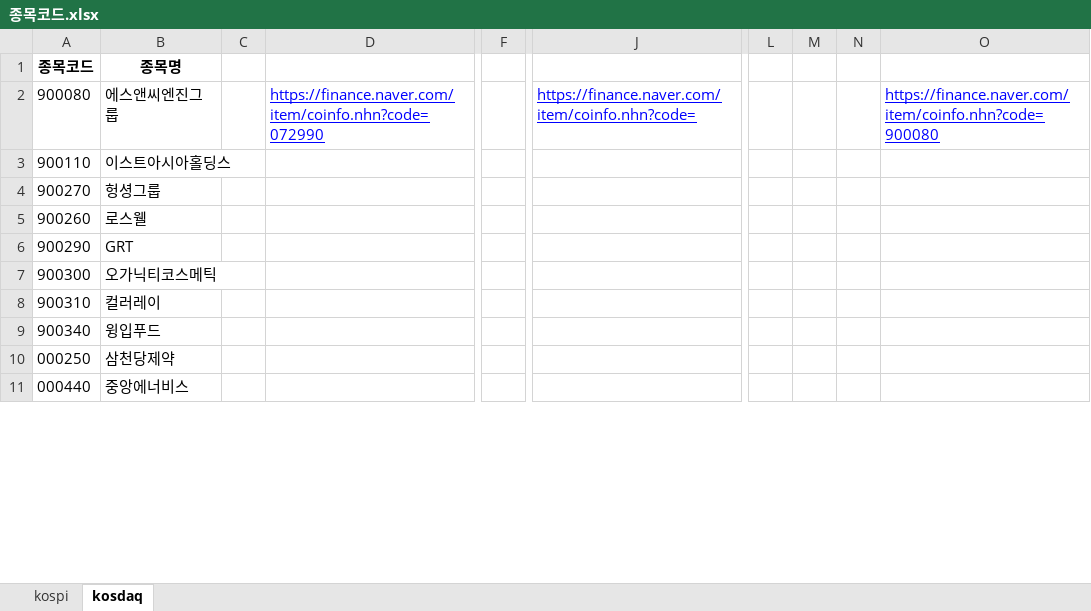
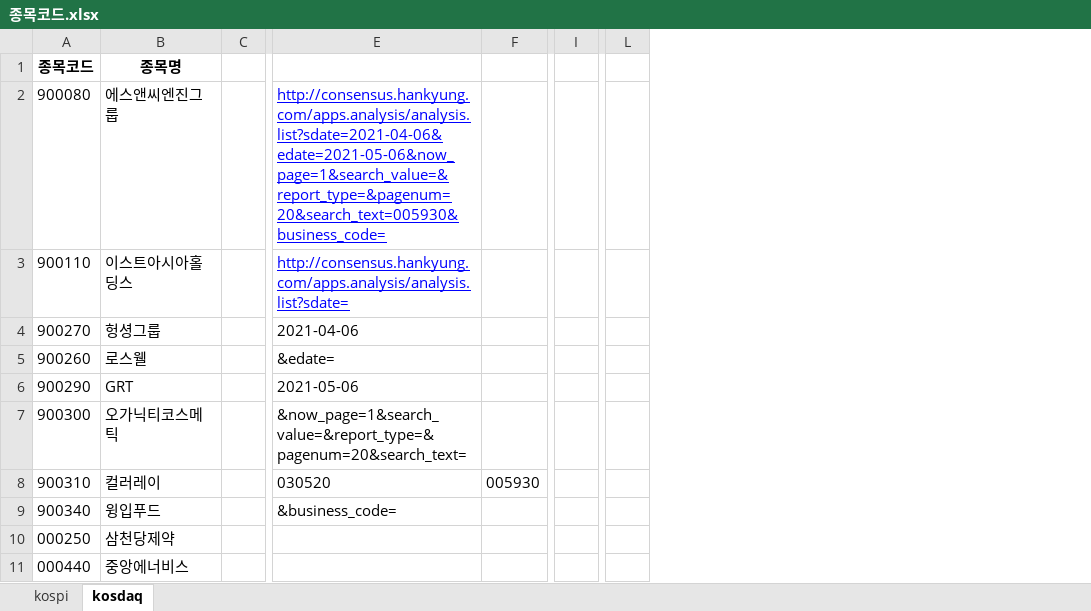
Before and after one commit to ajjicamp/stock_data, an Excel workbook: stock_info/종목코드.xlsx, sheet kosdaq, drawn as a sheet; only a part is shown, gaps mark what is left out; values as stored, in another font and other column widths than the file's, no borders; removed rows and columns are numbered as before the commit, all else as after; the diff names each change by its address in the sheet, - before the commit and + after, or states it on an @@ line.

Commit message:
Stock_data

```diff
--- a/stock_info/종목코드.xlsx (sheet kosdaq)
+++ b/stock_info/종목코드.xlsx (sheet kosdaq)
-column D, row 2: https://finance.naver.com/item/coinfo.nhn?code=072990
-column F, empty
+column E, rows 2-9: http://consensus.hankyung.com/apps.analysis/analysis.list?sdate=2021-04-06&edate=2021-05-06&now_page=1&search_value=&report_type=&pagenum=20&search_text=005930&business_code= | http://consensus.hankyung.com/apps.analysis/analysis.list?sdate= | 2021-04-06 | &edate= | 2021-05-06 | &now_page=1&search_value=&report_type=&pagenum=20&search_text= | 030520 | &business_code=
+column F, row 8: 005930
+column I, empty
-column J, row 2: https://finance.naver.com/item/coinfo.nhn?code=
-column L, empty
-column M, empty
-column N, empty
-column O, row 2: https://finance.naver.com/item/coinfo.nhn?code=900080
+column L, empty
```
Also changed, not shown: 6 other files.
